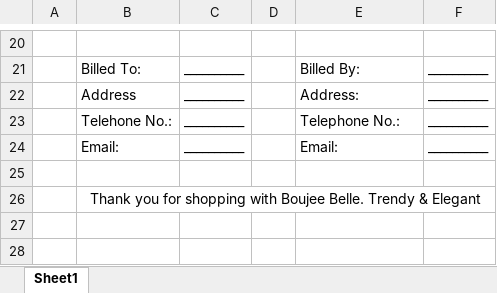
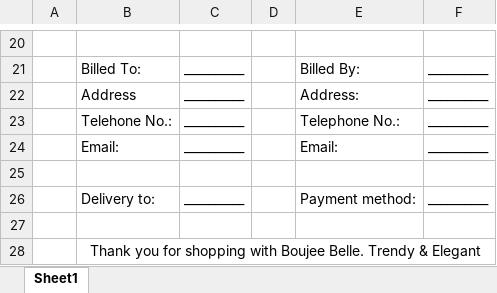
Before and after one commit to KeelyPB/boujee_belle, an Excel workbook: public/boujee-belle-invoice-template.xlsx, sheet Sheet1, drawn as a sheet; only a part is shown, gaps mark what is left out; values as stored, in another font and other column widths than the file's, no borders; charts and pictures and table styles not drawn; the diff names each change by its address in the sheet, - before the commit and + after, or states it on an @@ line.

Commit message:
refactor: replace ExcelJS with jsPDF for invoice generation
- Removed ExcelJS dependency and related code for generating invoices in Excel format.
- Added jsPDF and jsPDF-AutoTable for generating PDF invoices.
- Updated invoice number format to include year and day.
- Modified invoice download function to create and save PDF instead of Excel.
- Updated UI to reflect changes in invoice download process and messaging.
- Adjusted styles for new order received card in confirmation section.

```diff
--- a/public/boujee-belle-invoice-template.xlsx (sheet Sheet1)
+++ b/public/boujee-belle-invoice-template.xlsx (sheet Sheet1)
+row 26:  | Delivery to: | __________ |  | Payment method: | __________
+row 27: (empty)
```
Also changed, not shown: 5 other files.
